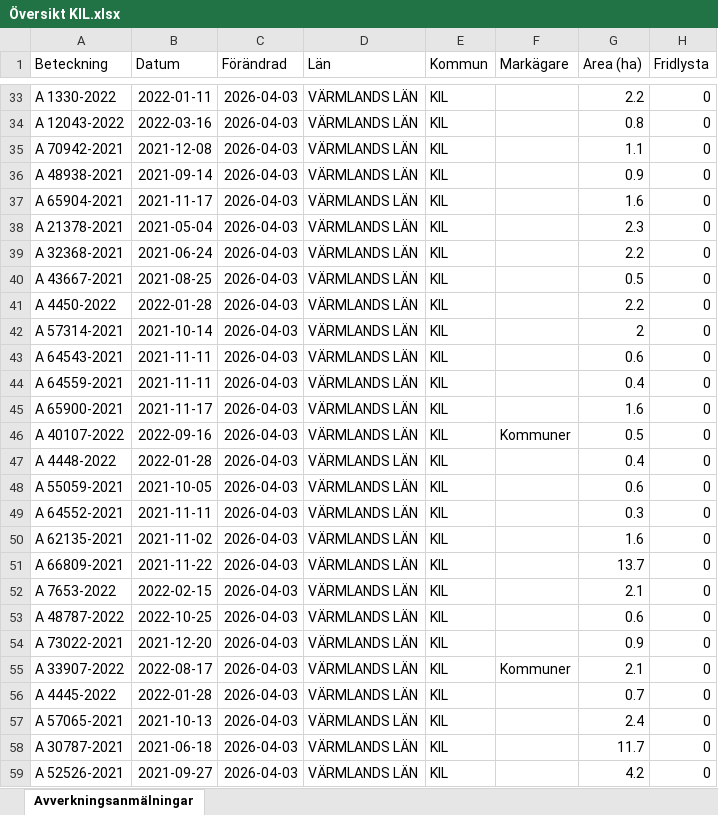
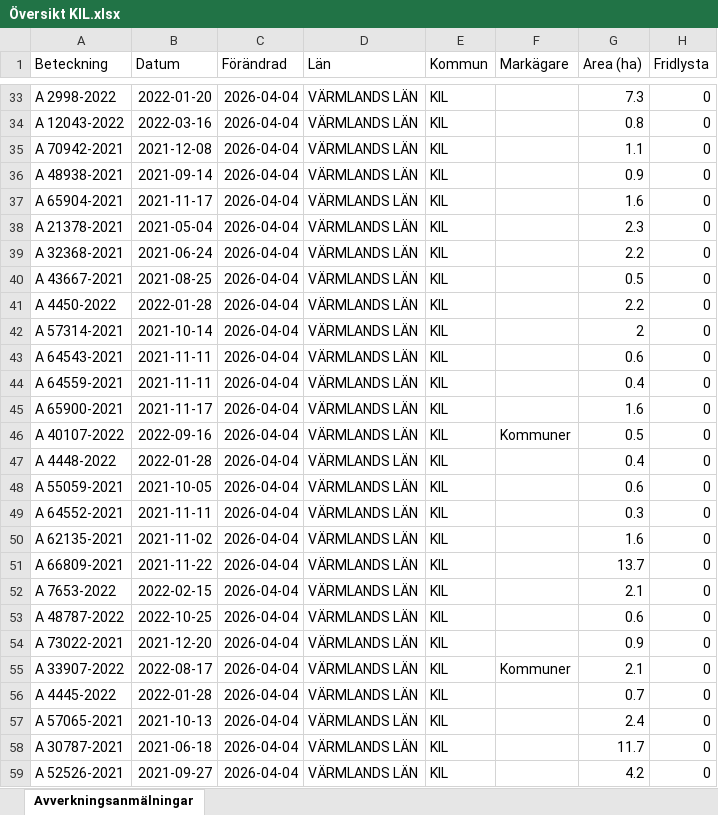
Before and after one commit to klasma/Logging_1715, an Excel workbook: Översikt KIL.xlsx, sheet Avverkningsanmälningar, drawn as a sheet; only a part is shown, gaps mark what is left out; values as stored, in another font and other column widths than the file's, no borders; the diff covers the shown part only; the diff names each change by its address in the sheet, - before the commit and + after, or states it on an @@ line.

```diff
--- a/Översikt KIL.xlsx (sheet Avverkningsanmälningar)
+++ b/Översikt KIL.xlsx (sheet Avverkningsanmälningar)
-A33 (Beteckning): A 1330-2022
+A33 (Beteckning): A 2998-2022
-B33 (Datum): 2022-01-11
+B33 (Datum): 2022-01-20
-C33:C59 (Förändrad): 2026-04-03
+C33:C59 (Förändrad): 2026-04-04
-G33 (Area (ha)): 2.2
+G33 (Area (ha)): 7.3
```
Also changed, not shown: 1275 edited cells elsewhere in this sheet, artfynd/A 26849-2023 artfynd.xlsx, artfynd/A 37408-2022 artfynd.xlsx, 50 other files.
